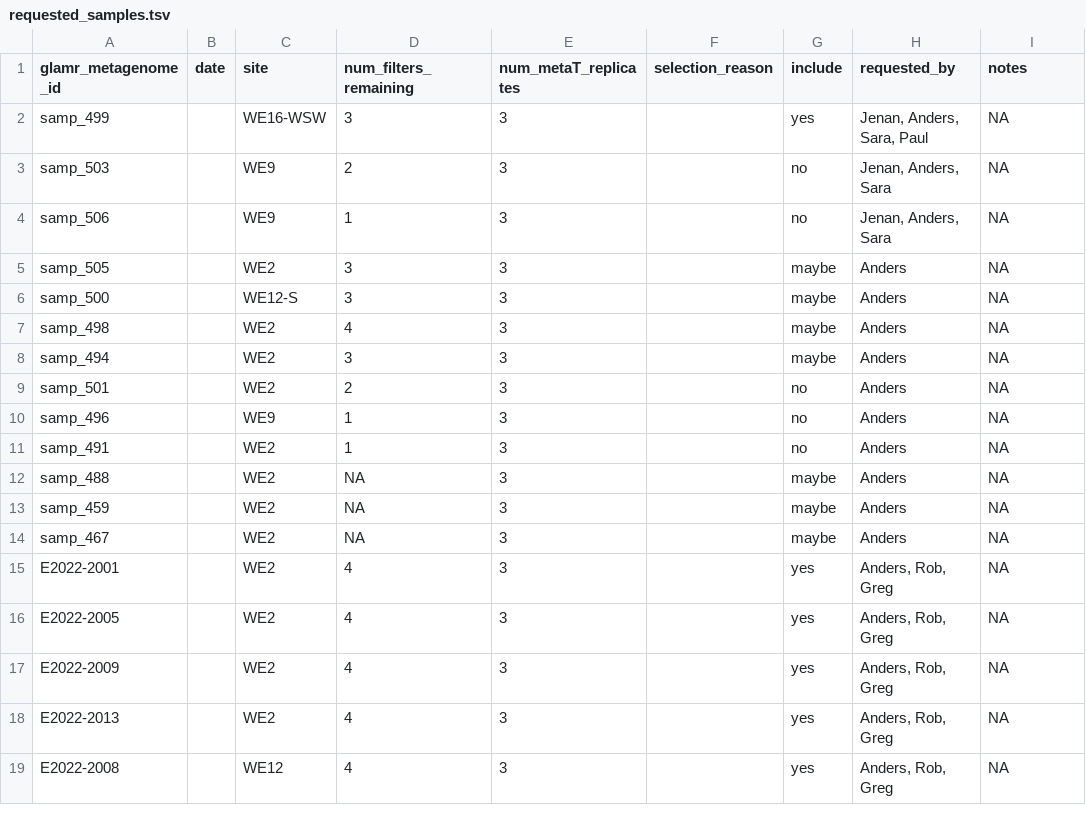
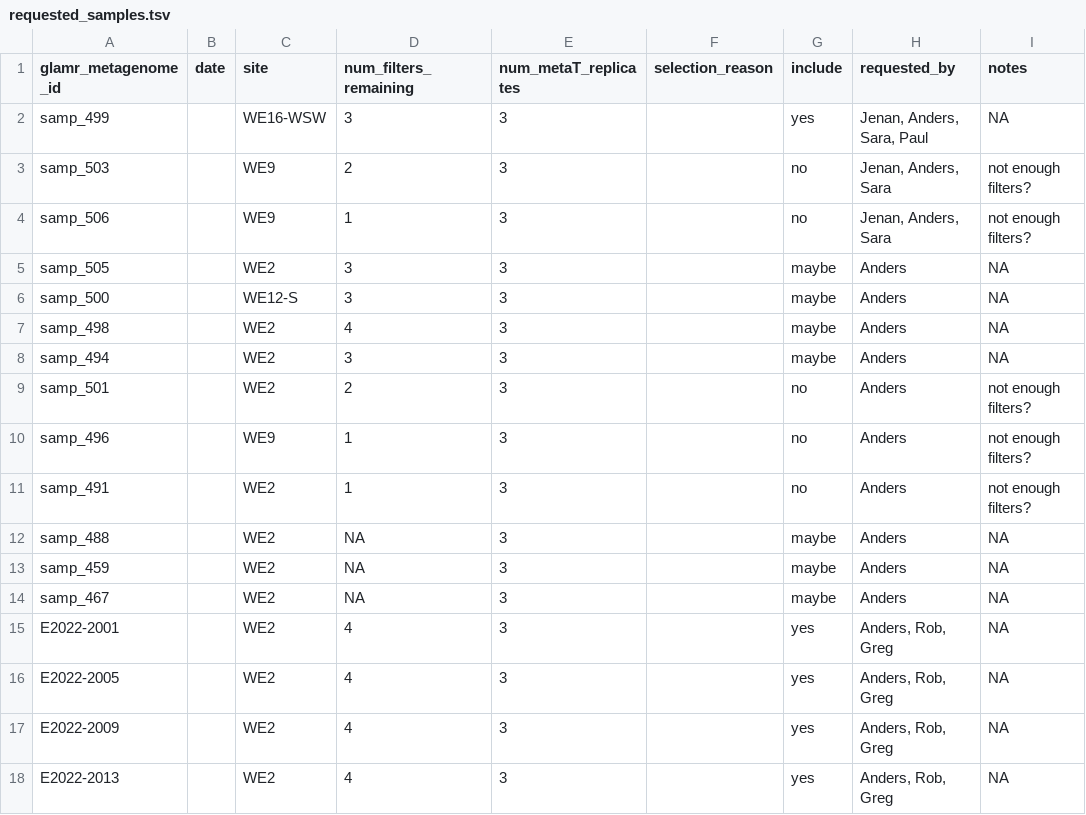
Before and after one commit to akiledal/jgi_csp_metaT_sample_selection, a TSV file: requested_samples.tsv, drawn as a sheet; only a part is shown; the shorter side is filled out with more unchanged rows.

```diff
--- a/requested_samples.tsv
+++ b/requested_samples.tsv
@@ -2,4 +2,4 @@ glamr_metagenome_id	date	site	num_filters_remaining	num_metaT_replicates	selecti
 samp_499		WE16-WSW	3	3		yes	Jenan, Anders, Sara, Paul	NA
-samp_503		WE9	2	3		no	Jenan, Anders, Sara	NA
-samp_506		WE9	1	3		no	Jenan, Anders, Sara	NA
+samp_503		WE9	2	3		no	Jenan, Anders, Sara	not enough filters?
+samp_506		WE9	1	3		no	Jenan, Anders, Sara	not enough filters?
 samp_505		WE2	3	3		maybe	Anders	NA
@@ -8,5 +8,5 @@ samp_498		WE2	4	3		maybe	Anders	NA
 samp_494		WE2	3	3		maybe	Anders	NA
-samp_501		WE2	2	3		no	Anders	NA
-samp_496		WE9	1	3		no	Anders	NA
-samp_491		WE2	1	3		no	Anders	NA
+samp_501		WE2	2	3		no	Anders	not enough filters?
+samp_496		WE9	1	3		no	Anders	not enough filters?
+samp_491		WE2	1	3		no	Anders	not enough filters?
 samp_488		WE2	NA	3		maybe	Anders	NA
```
Also changed, not shown: 1 other file.
